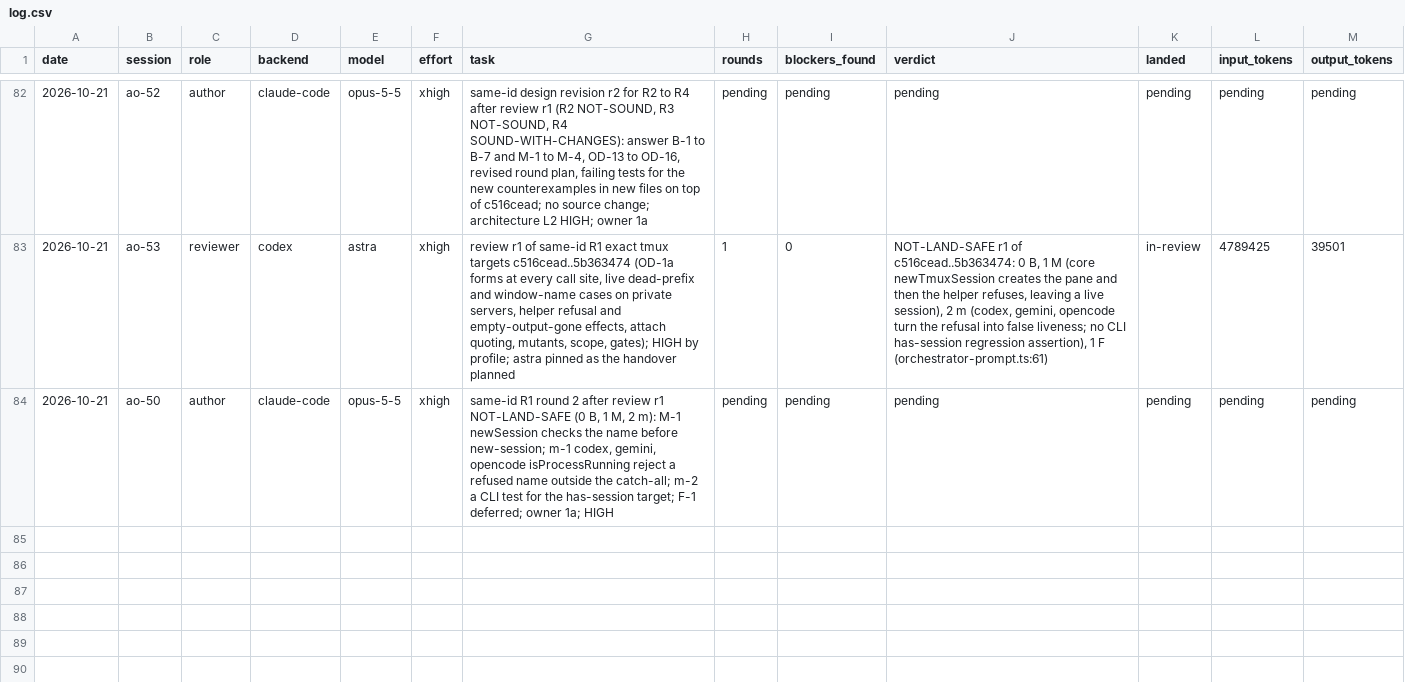
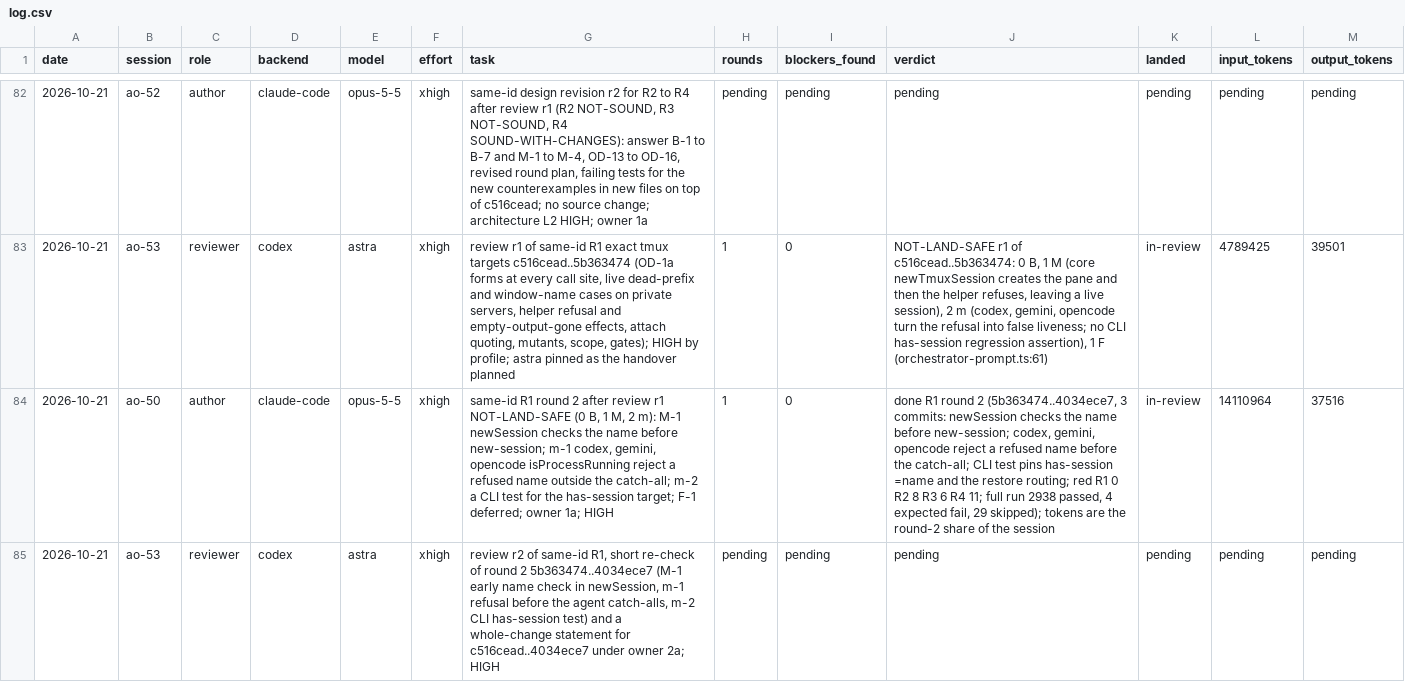
Before and after one commit to taisung/agent-orchestrator, a CSV file: development/artifacts/model_router_log/log.csv, drawn as a sheet; only a part is shown, gaps mark what is left out; addresses are those after the commit; the diff names each change by its address in the sheet, - before the commit and + after, or states it on an @@ line.

Commit message:
docs(development): dispatch the re-check of same-ID R1 round 2
ao-50 fixed M-1, m-1 and m-2 of review r1 in 5b363474..4034ece7 with all
gates green, so ao-53 re-checks that range and states whether the whole
R1 change c516cead..4034ece7 is land-safe.

```diff
--- a/development/artifacts/model_router_log/log.csv
+++ b/development/artifacts/model_router_log/log.csv
+row 84: 2026-10-21 | ao-50 | author | claude-code | opus-5-5 | xhigh | same-id R1 round 2 after review r1 NOT-LAND-SAFE (0 B, 1 M, 2 m): M-1 newSession checks the name before new-session; m-1 codex, gemini, opencode isProcessRunning reject a refused name outside the catch-all; m-2 a CLI test for the has-session target; F-1 deferred; owner 1a; HIGH | 1 | 0 | done R1 round 2 (5b363474..4034ece7, 3 commits: newSession checks the name before new-session; codex, gemini, opencode reject a refused name before the catch-all; CLI test pins has-session =name and the restore routing; red R1 0 R2 8 R3 6 R4 11; full run 2938 passed, 4 expected fail, 29 skipped); tokens are the round-2 share of the session | in-review | 14110964 | 37516
-B85 (session): ao-50
+B85 (session): ao-53
-C85 (role): author
+C85 (role): reviewer
-D85 (backend): claude-code
+D85 (backend): codex
-E85 (model): opus-5-5
+E85 (model): astra
-G85 (task): same-id R1 round 2 after review r1 NOT-LAND-SAFE (0 B, 1 M, 2 m): M-1 newSession checks the name before new-session; m-1 codex, gemini, opencode isProcessRunning reject a refused name outside the catch-all; m-2 a CLI test for the has-session target; F-1 deferred; owner 1a; HIGH
+G85 (task): review r2 of same-id R1, short re-check of round 2 5b363474..4034ece7 (M-1 early name check in newSession, m-1 refusal before the agent catch-alls, m-2 CLI has-session test) and a whole-change statement for c516cead..4034ece7 under owner 2a; HIGH
```
Also changed, not shown: 1 other file.
